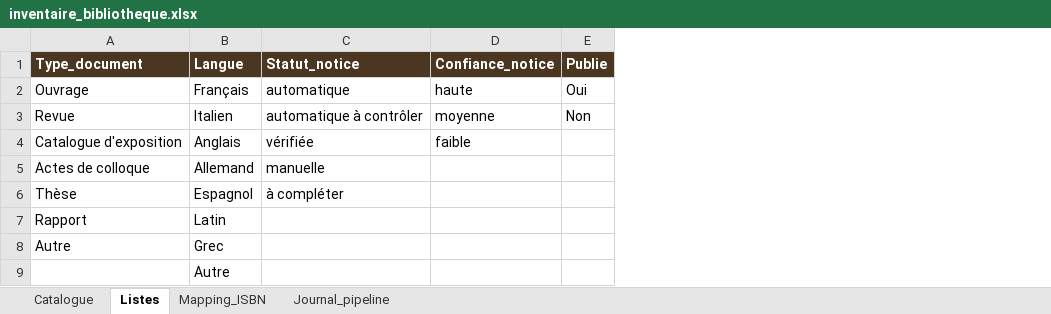
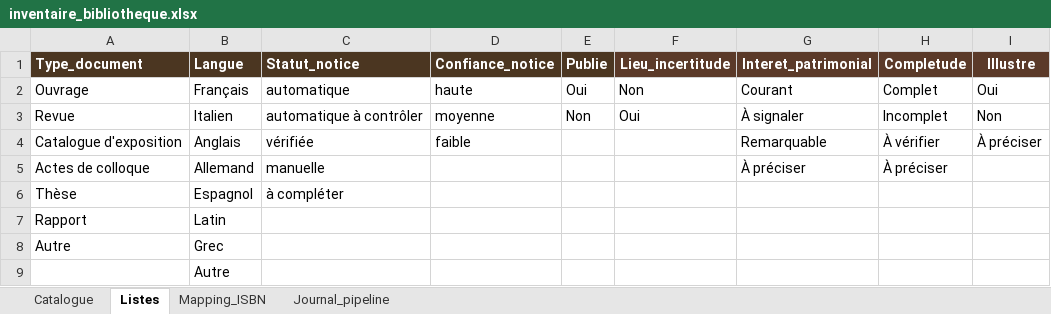
Before and after one commit to nicocoquet/emeleta, an Excel workbook: inventaire_bibliotheque.xlsx, sheet Listes, drawn as a sheet; values as stored, in another font and other column widths than the file's, no borders; the diff names each change by its address in the sheet, - before the commit and + after, or states it on an @@ line.

```diff
--- a/inventaire_bibliotheque.xlsx (sheet Listes)
+++ b/inventaire_bibliotheque.xlsx (sheet Listes)
+column F (Lieu_incertitude), rows 2-3: Non | Oui
+column G (Interet_patrimonial), rows 2-5: Courant | À signaler | Remarquable | À préciser
+column H (Completude), rows 2-5: Complet | Incomplet | À vérifier | À préciser
+column I (Illustre), rows 2-4: Oui | Non | À préciser
```
Also changed, not shown: sheet Catalogue.
